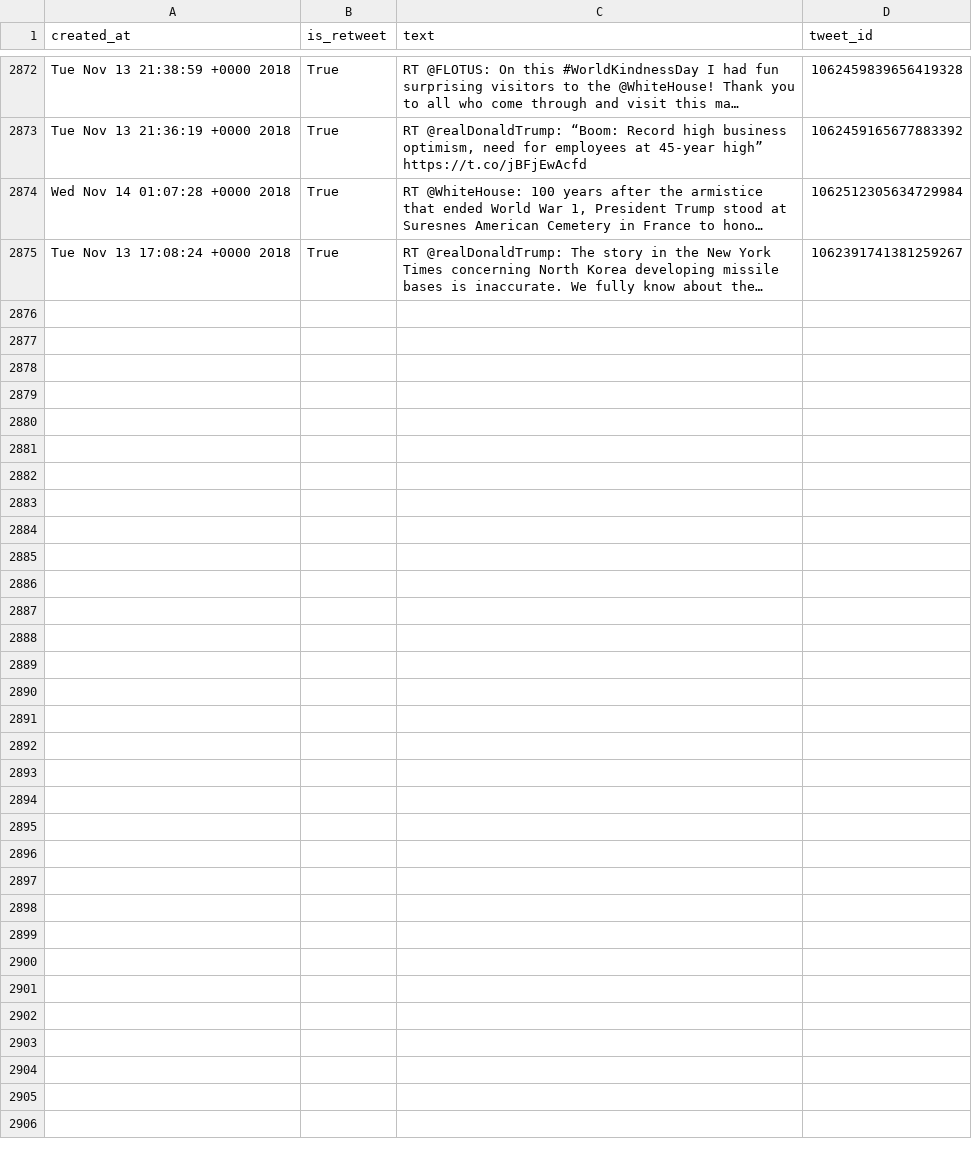
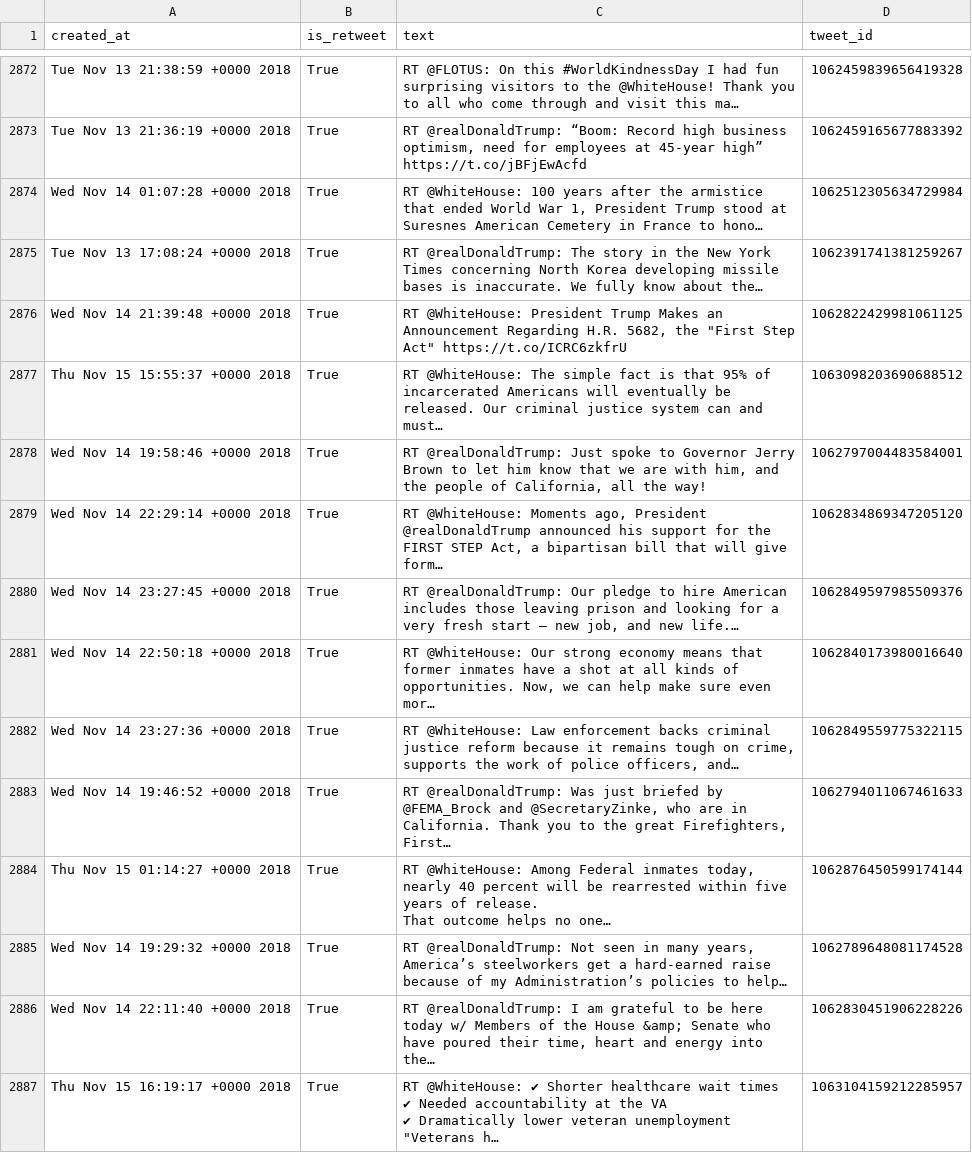
Before and after one commit to cpenalobel/sportsdata, a CSV file: twets/potus.csv, drawn as a sheet; only a part is shown, gaps mark what is left out; ↵ is a line break in a cell; the diff names each change by its address in the sheet, - before the commit and + after, or states it on an @@ line.

```diff
--- a/twets/potus.csv
+++ b/twets/potus.csv
+row 2876: Wed Nov 14 21:39:48 +0000 2018 | True | RT @WhiteHouse: President Trump Makes an Announcement Regarding H.R. 5682, the "First Step Act" https://t.co/ICRC6zkfrU | 1062822429981061125
+row 2877: Thu Nov 15 15:55:37 +0000 2018 | True | RT @WhiteHouse: The simple fact is that 95% of incarcerated Americans will eventually be released. Our criminal justice system can and must… | 1063098203690688512
+row 2878: Wed Nov 14 19:58:46 +0000 2018 | True | RT @realDonaldTrump: Just spoke to Governor Jerry Brown to let him know that we are with him, and the people of California, all the way! | 1062797004483584001
+row 2879: Wed Nov 14 22:29:14 +0000 2018 | True | RT @WhiteHouse: Moments ago, President @realDonaldTrump announced his support for the FIRST STEP Act, a bipartisan bill that will give form… | 1062834869347205120
+row 2880: Wed Nov 14 23:27:45 +0000 2018 | True | RT @realDonaldTrump: Our pledge to hire American includes those leaving prison and looking for a very fresh start — new job, and new life.… | 1062849597985509376
+row 2881: Wed Nov 14 22:50:18 +0000 2018 | True | RT @WhiteHouse: Our strong economy means that former inmates have a shot at all kinds of opportunities. Now, we can help make sure even mor… | 1062840173980016640
+row 2882: Wed Nov 14 23:27:36 +0000 2018 | True | RT @WhiteHouse: Law enforcement backs criminal justice reform because it remains tough on crime, supports the work of police officers, and… | 1062849559775322115
+row 2883: Wed Nov 14 19:46:52 +0000 2018 | True | RT @realDonaldTrump: Was just briefed by @FEMA_Brock and @SecretaryZinke, who are in California. Thank you to the great Firefighters, First… | 1062794011067461633
+row 2884: Thu Nov 15 01:14:27 +0000 2018 | True | RT @WhiteHouse: Among Federal inmates today, nearly 40 percent will be rearrested within five years of release. ↵ That outcome helps no one… | 1062876450599174144
+row 2885: Wed Nov 14 19:29:32 +0000 2018 | True | RT @realDonaldTrump: Not seen in many years, America’s steelworkers get a hard-earned raise because of my Administration’s policies to help… | 1062789648081174528
+row 2886: Wed Nov 14 22:11:40 +0000 2018 | True | RT @realDonaldTrump: I am grateful to be here today w/ Members of the House &amp; Senate who have poured their time, heart and energy into the… | 1062830451906228226
+row 2887: Thu Nov 15 16:19:17 +0000 2018 | True | RT @WhiteHouse: ✔ Shorter healthcare wait times ↵ ✔ Needed accountability at the VA ↵ ✔ Dramatically lower veteran unemployment ↵ "Veterans h… | 1063104159212285957
```
Also changed, not shown: twets/realdonaldtrump.csv, twets/vp.csv, 1 other file.
